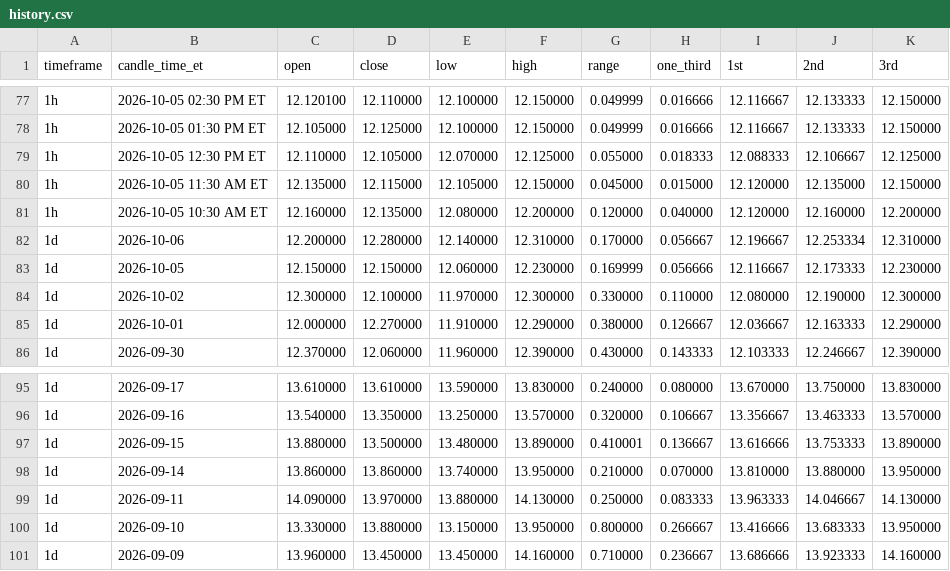
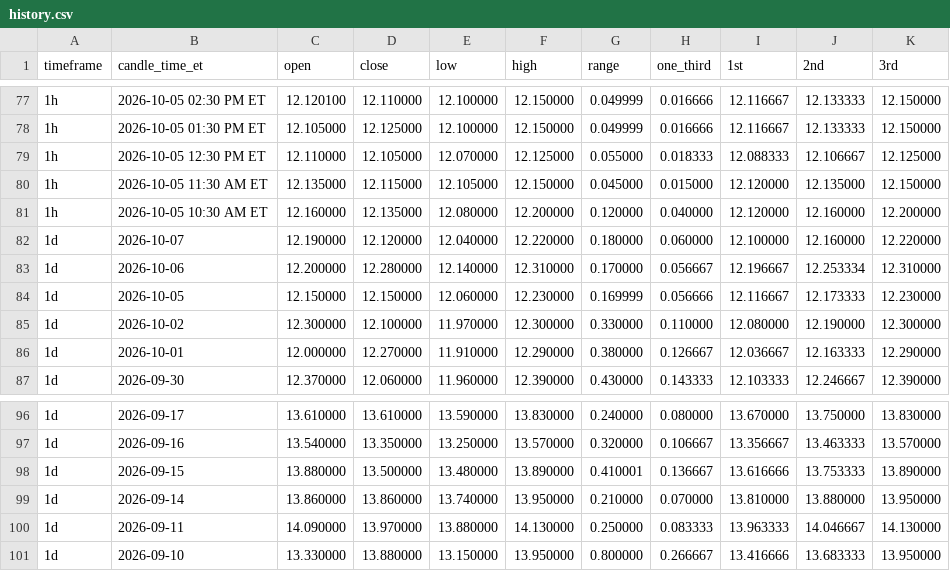
Before and after one commit to Einsteinmonkey/FordRuleofThirds, a CSV file: results/history.csv, drawn as a sheet; only a part is shown, gaps mark what is left out.

```diff
--- a/results/history.csv
+++ b/results/history.csv
@@ -81,2 +81,3 @@ timeframe,candle_time_et,open,close,low,high,range,one_third,1st,2nd,3rd
 1h,2026-10-05 10:30 AM ET,12.160000,12.135000,12.080000,12.200000,0.120000,0.040000,12.120000,12.160000,12.200000
+1d,2026-10-07,12.190000,12.120000,12.040000,12.220000,0.180000,0.060000,12.100000,12.160000,12.220000
 1d,2026-10-06,12.200000,12.280000,12.140000,12.310000,0.170000,0.056667,12.196667,12.253334,12.310000
@@ -100,2 +101 @@ timeframe,candle_time_et,open,close,low,high,range,one_third,1st,2nd,3rd
 1d,2026-09-10,13.330000,13.880000,13.150000,13.950000,0.800000,0.266667,13.416666,13.683333,13.950000
-1d,2026-09-09,13.960000,13.450000,13.450000,14.160000,0.710000,0.236667,13.686666,13.923333,14.160000
```
Also changed, not shown: 2 other files.
